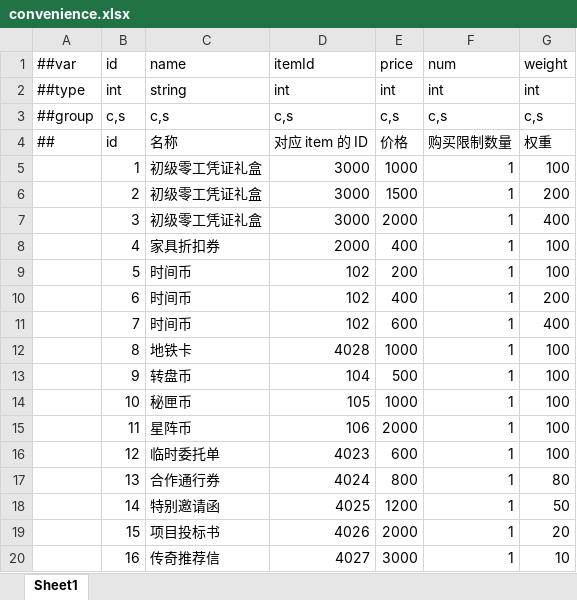
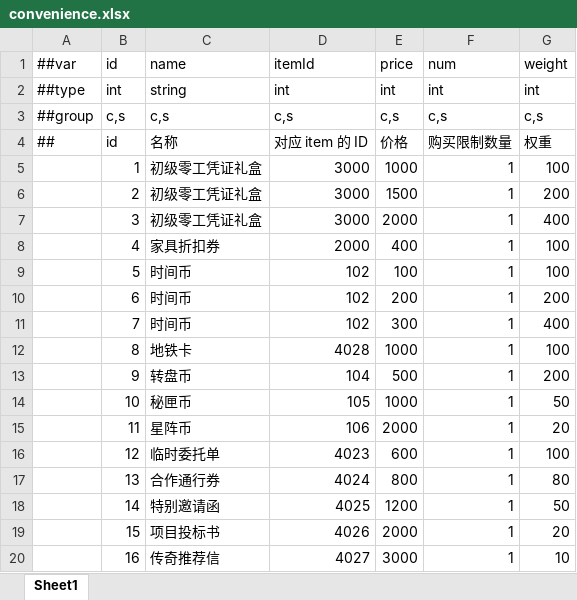
Before and after one commit to TenMilesAway/TimeChip, an Excel workbook: MiniTemplate/Datas/convenience.xlsx, sheet Sheet1, drawn as a sheet; values as stored, in another font and other column widths than the file's, no borders; the diff names each change by its address in the sheet, - before the commit and + after, or states it on an @@ line.

```diff
--- a/MiniTemplate/Datas/convenience.xlsx (sheet Sheet1)
+++ b/MiniTemplate/Datas/convenience.xlsx (sheet Sheet1)
-E9 (price): 200
+E9 (price): 100
-E10 (price): 400
+E10 (price): 200
-E11 (price): 600
+E11 (price): 300
-G13 (weight): 100
+G13 (weight): 200
-G14 (weight): 100
+G14 (weight): 50
-G15 (weight): 100
+G15 (weight): 20
```
Also changed, not shown: 53 other files.
